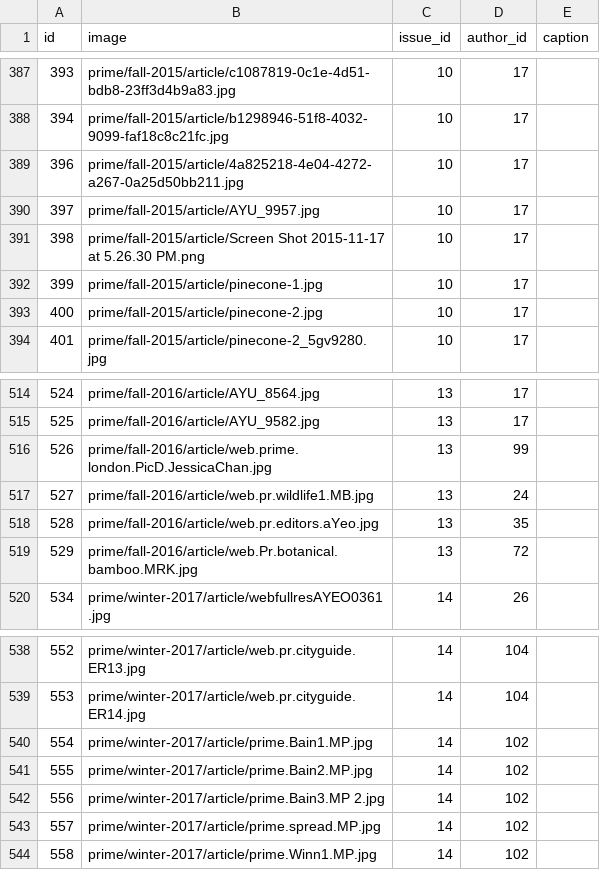
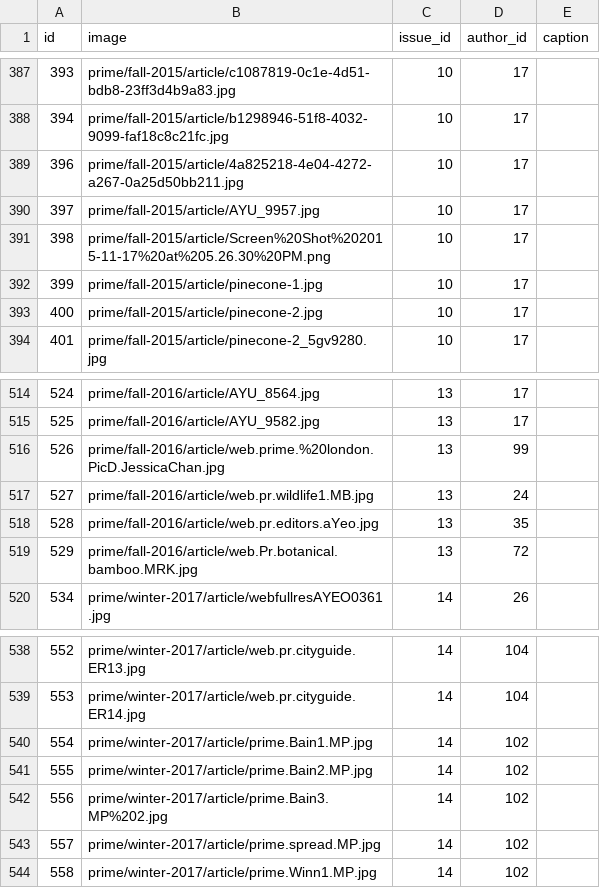
Before and after one commit to dailybruin/prime-dumper, a CSV file: prime_image.csv, drawn as a sheet; only a part is shown, gaps mark what is left out; the diff covers the shown part only.

```diff
--- a/prime_image.csv
+++ b/prime_image.csv
@@ -392,3 +392,3 @@ id,image,issue_id,author_id,caption
 397,prime/fall-2015/article/AYU_9957.jpg,10,17,""
-398,prime/fall-2015/article/Screen Shot 2015-11-17 at 5.26.30 PM.png,10,17,""
+398,prime/fall-2015/article/Screen%20Shot%202015-11-17%20at%205.26.30%20PM.png,10,17,""
 399,prime/fall-2015/article/pinecone-1.jpg,10,17,""
@@ -517,3 +517,3 @@ id,image,issue_id,author_id,caption
 525,prime/fall-2016/article/AYU_9582.jpg,13,17,""
-526,prime/fall-2016/article/web.prime. london.PicD.JessicaChan.jpg,13,99,""
+526,prime/fall-2016/article/web.prime.%20london.PicD.JessicaChan.jpg,13,99,""
 527,prime/fall-2016/article/web.pr.wildlife1.MB.jpg,13,24,""
@@ -543,3 +543,3 @@ id,image,issue_id,author_id,caption
 555,prime/winter-2017/article/prime.Bain2.MP.jpg,14,102,""
-556,prime/winter-2017/article/prime.Bain3.MP 2.jpg,14,102,""
+556,prime/winter-2017/article/prime.Bain3.MP%202.jpg,14,102,""
 557,prime/winter-2017/article/prime.spread.MP.jpg,14,102,""
```
Also changed, not shown: 10 edited cells elsewhere in this file, prime_article.csv.
